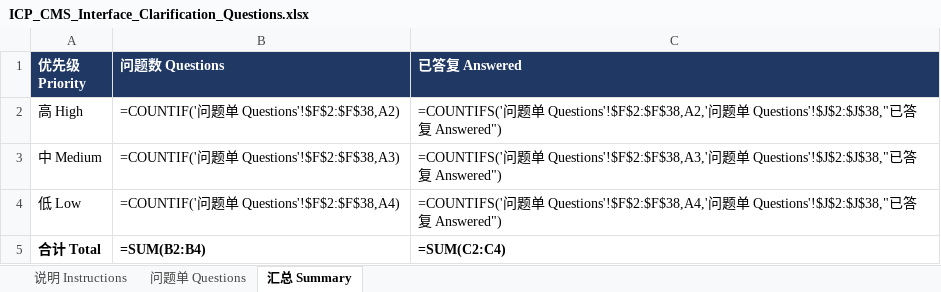
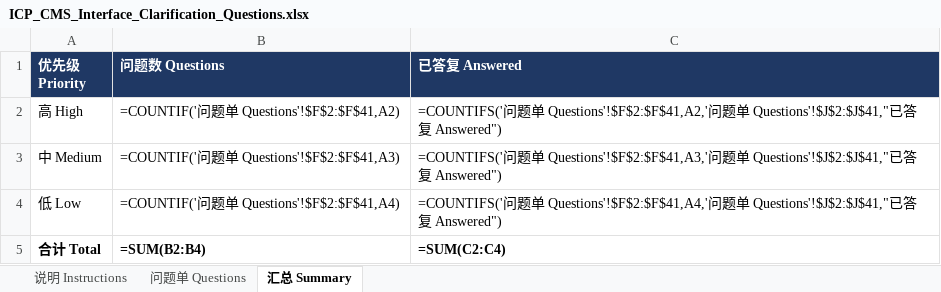
Before and after one commit to gavinc318-ctrl/nexora_bi, an Excel workbook: queries/ICP_CMS_Interface_Clarification_Questions.xlsx, sheet 汇总 Summary, drawn as a sheet; values as stored, in another font and other column widths than the file's, no borders; formulas without a stored value are shown as written; the diff names each change by its address in the sheet, - before the commit and + after, or states it on an @@ line.

```diff
--- a/queries/ICP_CMS_Interface_Clarification_Questions.xlsx (sheet 汇总 Summary)
+++ b/queries/ICP_CMS_Interface_Clarification_Questions.xlsx (sheet 汇总 Summary)
-B2 (问题数 Questions): =COUNTIF('问题单 Questions'!$F$2:$F$38,A2)
+B2 (问题数 Questions): =COUNTIF('问题单 Questions'!$F$2:$F$41,A2)
-C2 (已答复 Answered): …单 Questions'!$F$2:$F$38,A2,'问题单 Questions'!$J$2:$J$38,"已答…
+C2 (已答复 Answered): …单 Questions'!$F$2:$F$41,A2,'问题单 Questions'!$J$2:$J$41,"已答…
-B3 (问题数 Questions): =COUNTIF('问题单 Questions'!$F$2:$F$38,A3)
+B3 (问题数 Questions): =COUNTIF('问题单 Questions'!$F$2:$F$41,A3)
-C3 (已答复 Answered): …单 Questions'!$F$2:$F$38,A3,'问题单 Questions'!$J$2:$J$38,"已答…
+C3 (已答复 Answered): …单 Questions'!$F$2:$F$41,A3,'问题单 Questions'!$J$2:$J$41,"已答…
-B4 (问题数 Questions): =COUNTIF('问题单 Questions'!$F$2:$F$38,A4)
+B4 (问题数 Questions): =COUNTIF('问题单 Questions'!$F$2:$F$41,A4)
-C4 (已答复 Answered): …单 Questions'!$F$2:$F$38,A4,'问题单 Questions'!$J$2:$J$38,"已答…
+C4 (已答复 Answered): …单 Questions'!$F$2:$F$41,A4,'问题单 Questions'!$J$2:$J$41,"已答…
```
Also changed, not shown: sheet 问题单 Questions, sheet 说明 Instructions, 2 other files.
